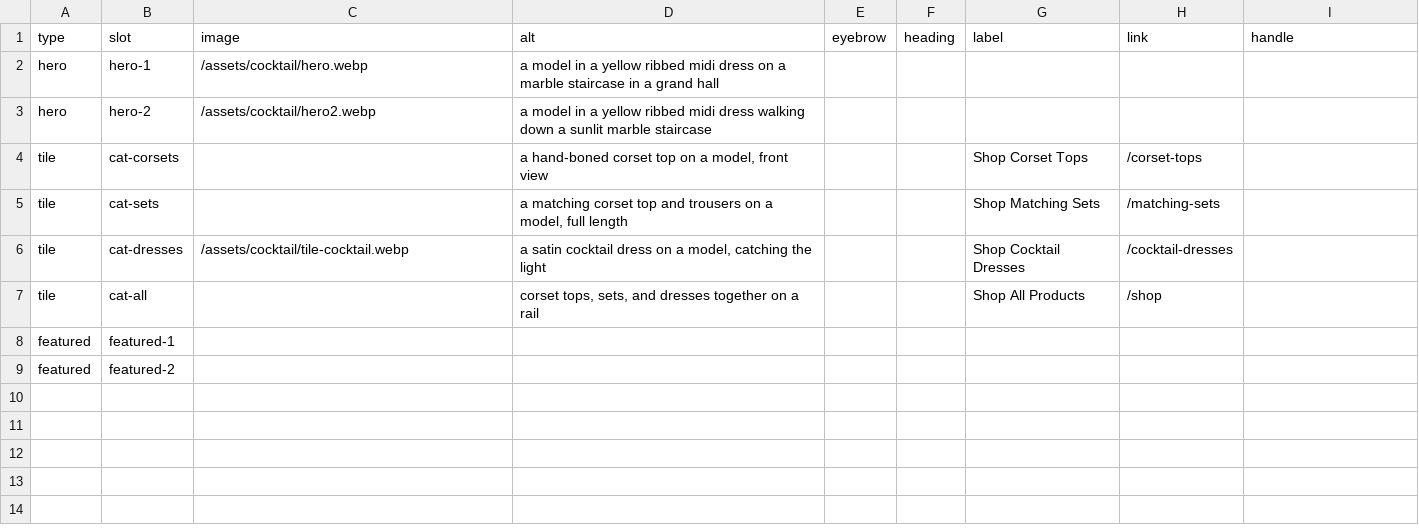
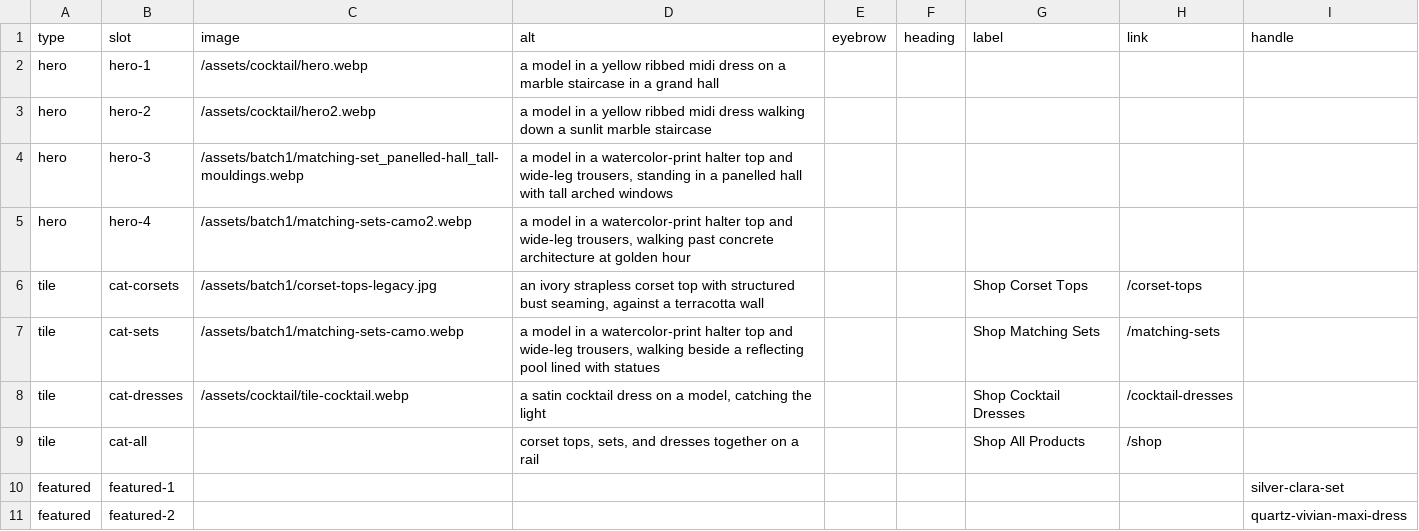
Before and after one commit to sherbrand/sher-shop-v3, a TSV file: docs/content/d-004_home.tsv, drawn as a sheet.

```diff
--- a/docs/content/d-004_home.tsv
+++ b/docs/content/d-004_home.tsv
@@ -3,7 +3,9 @@ hero	hero-1	/assets/cocktail/hero.webp	a model in a yellow ribbed midi dress on
 hero	hero-2	/assets/cocktail/hero2.webp	a model in a yellow ribbed midi dress walking down a sunlit marble staircase					
-tile	cat-corsets		a hand-boned corset top on a model, front view			Shop Corset Tops	/corset-tops	
-tile	cat-sets		a matching corset top and trousers on a model, full length			Shop Matching Sets	/matching-sets	
+hero	hero-3	/assets/batch1/matching-set_panelled-hall_tall-mouldings.webp	a model in a watercolor-print halter top and wide-leg trousers, standing in a panelled hall with tall arched windows					
+hero	hero-4	/assets/batch1/matching-sets-camo2.webp	a model in a watercolor-print halter top and wide-leg trousers, walking past concrete architecture at golden hour					
+tile	cat-corsets	/assets/batch1/corset-tops-legacy.jpg	an ivory strapless corset top with structured bust seaming, against a terracotta wall			Shop Corset Tops	/corset-tops	
+tile	cat-sets	/assets/batch1/matching-sets-camo.webp	a model in a watercolor-print halter top and wide-leg trousers, walking beside a reflecting pool lined with statues			Shop Matching Sets	/matching-sets	
 tile	cat-dresses	/assets/cocktail/tile-cocktail.webp	a satin cocktail dress on a model, catching the light			Shop Cocktail Dresses	/cocktail-dresses	
 tile	cat-all		corset tops, sets, and dresses together on a rail			Shop All Products	/shop	
-featured	featured-1							
-featured	featured-2							
+featured	featured-1							silver-clara-set
+featured	featured-2							quartz-vivian-maxi-dress
```
Also changed, not shown: 4 other files.
